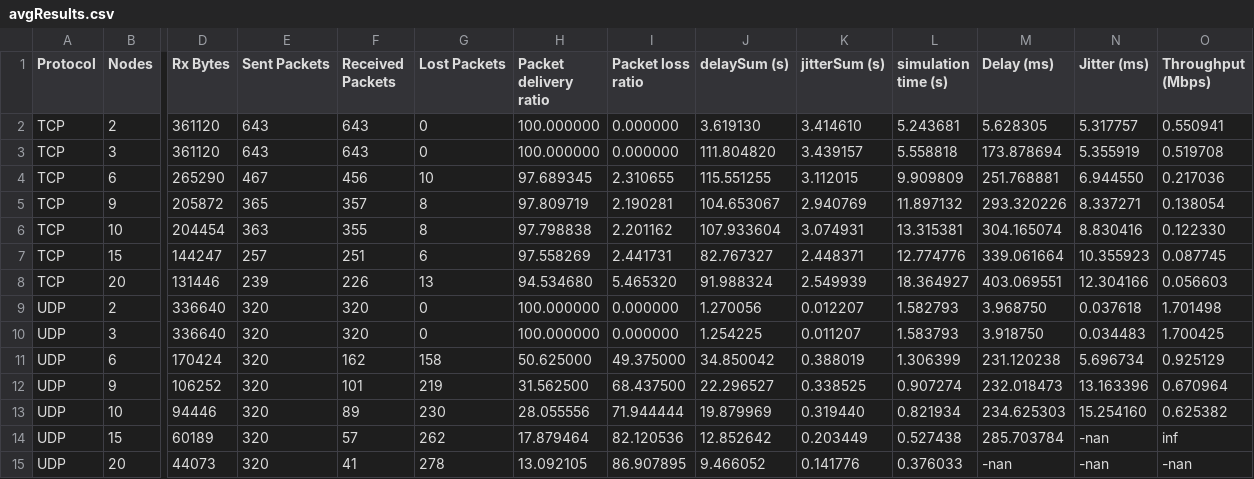
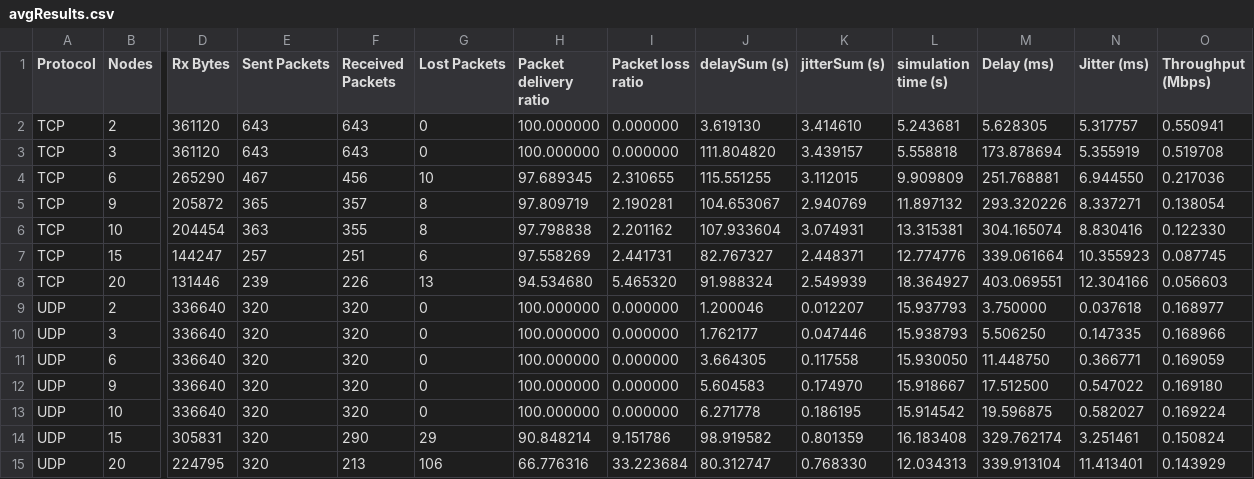
Before and after one commit to herreramaxi/NCIRL-IOT-CA, a CSV file: .Results/avgResults.csv, drawn as a sheet; only a part is shown, gaps mark what is left out; removed rows and columns are numbered as before the commit, all else as after; rows hold the shown columns only; the diff names each change by its address in the sheet, - before the commit and + after, or states it on an @@ line.

```diff
--- a/.Results/avgResults.csv
+++ b/.Results/avgResults.csv
-J9 (delaySum (s)): 1.270056
+J9 (delaySum (s)): 1.200046
-L9 (simulation time (s)): 1.582793
+L9 (simulation time (s)): 15.937793
-M9 (Delay (ms)): 3.968750
+M9 (Delay (ms)): 3.750000
-O9 (Throughput (Mbps)): 1.701498
+O9 (Throughput (Mbps)): 0.168977
-J10 (delaySum (s)): 1.254225
+J10 (delaySum (s)): 1.762177
-K10 (jitterSum (s)): 0.011207
+K10 (jitterSum (s)): 0.047446
-L10 (simulation time (s)): 1.583793
+L10 (simulation time (s)): 15.938793
-M10 (Delay (ms)): 3.918750
+M10 (Delay (ms)): 5.506250
-N10 (Jitter (ms)): 0.034483
+N10 (Jitter (ms)): 0.147335
-O10 (Throughput (Mbps)): 1.700425
+O10 (Throughput (Mbps)): 0.168966
-row 11: UDP | 6 | 170424 | 320 | 162 | 158 | 50.625000 | 49.375000 | 34.850042 | 0.388019 | 1.306399 | 231.120238 | 5.696734 | 0.925129
-row 12: UDP | 9 | 106252 | 320 | 101 | 219 | 31.562500 | 68.437500 | 22.296527 | 0.338525 | 0.907274 | 232.018473 | 13.163396 | 0.670964
-row 13: UDP | 10 | 94446 | 320 | 89 | 230 | 28.055556 | 71.944444 | 19.879969 | 0.319440 | 0.821934 | 234.625303 | 15.254160 | 0.625382
-row 14: UDP | 15 | 60189 | 320 | 57 | 262 | 17.879464 | 82.120536 | 12.852642 | 0.203449 | 0.527438 | 285.703784 | -nan | inf
-row 15: UDP | 20 | 44073 | 320 | 41 | 278 | 13.092105 | 86.907895 | 9.466052 | 0.141776 | 0.376033 | -nan | -nan | -nan
+row 11: UDP | 6 | 336640 | 320 | 320 | 0 | 100.000000 | 0.000000 | 3.664305 | 0.117558 | 15.930050 | 11.448750 | 0.366771 | 0.169059
+row 12: UDP | 9 | 336640 | 320 | 320 | 0 | 100.000000 | 0.000000 | 5.604583 | 0.174970 | 15.918667 | 17.512500 | 0.547022 | 0.169180
+row 13: UDP | 10 | 336640 | 320 | 320 | 0 | 100.000000 | 0.000000 | 6.271778 | 0.186195 | 15.914542 | 19.596875 | 0.582027 | 0.169224
+row 14: UDP | 15 | 305831 | 320 | 290 | 29 | 90.848214 | 9.151786 | 98.919582 | 0.801359 | 16.183408 | 329.762174 | 3.251461 | 0.150824
+row 15: UDP | 20 | 224795 | 320 | 213 | 106 | 66.776316 | 33.223684 | 80.312747 | 0.768330 | 12.034313 | 339.913104 | 11.413401 | 0.143929
```
Also changed, not shown: .Results/udpResults-10-nodes.csv, .Results/udpResults-15-nodes.csv, 13 other files.
